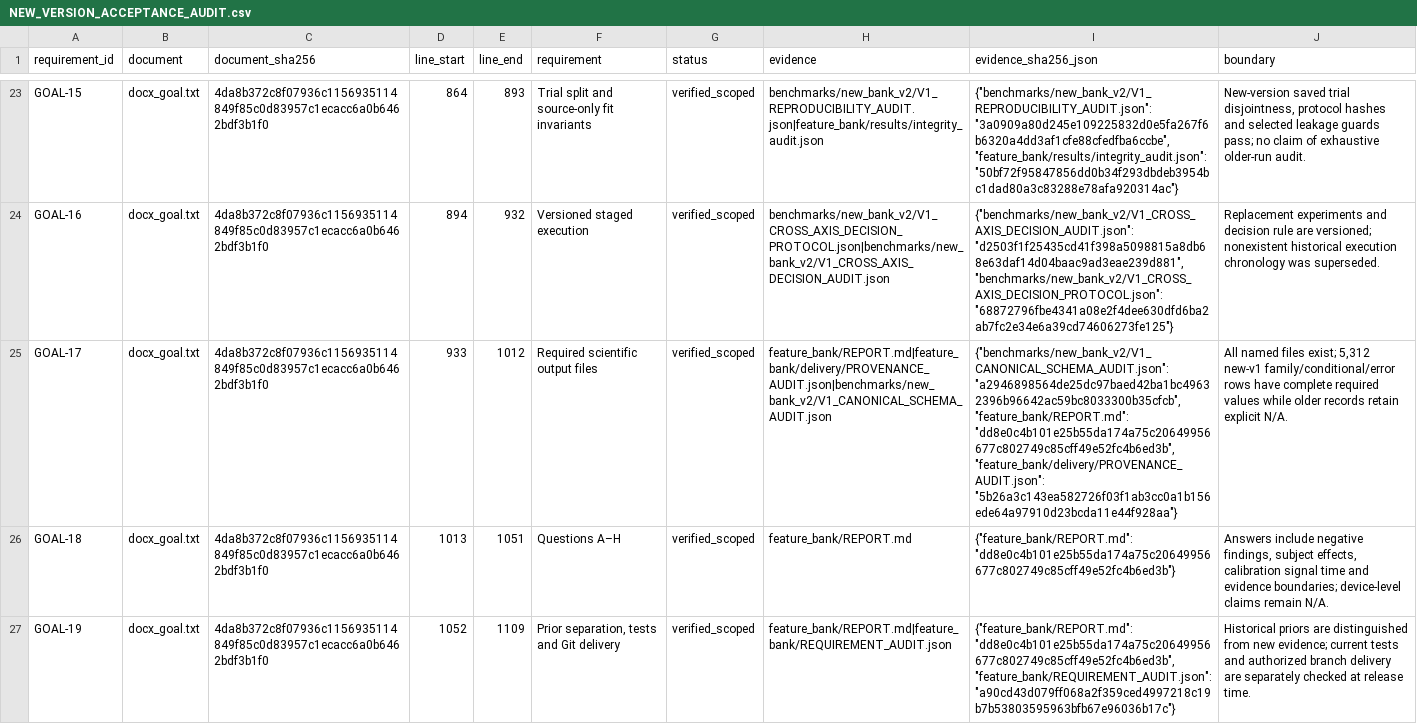
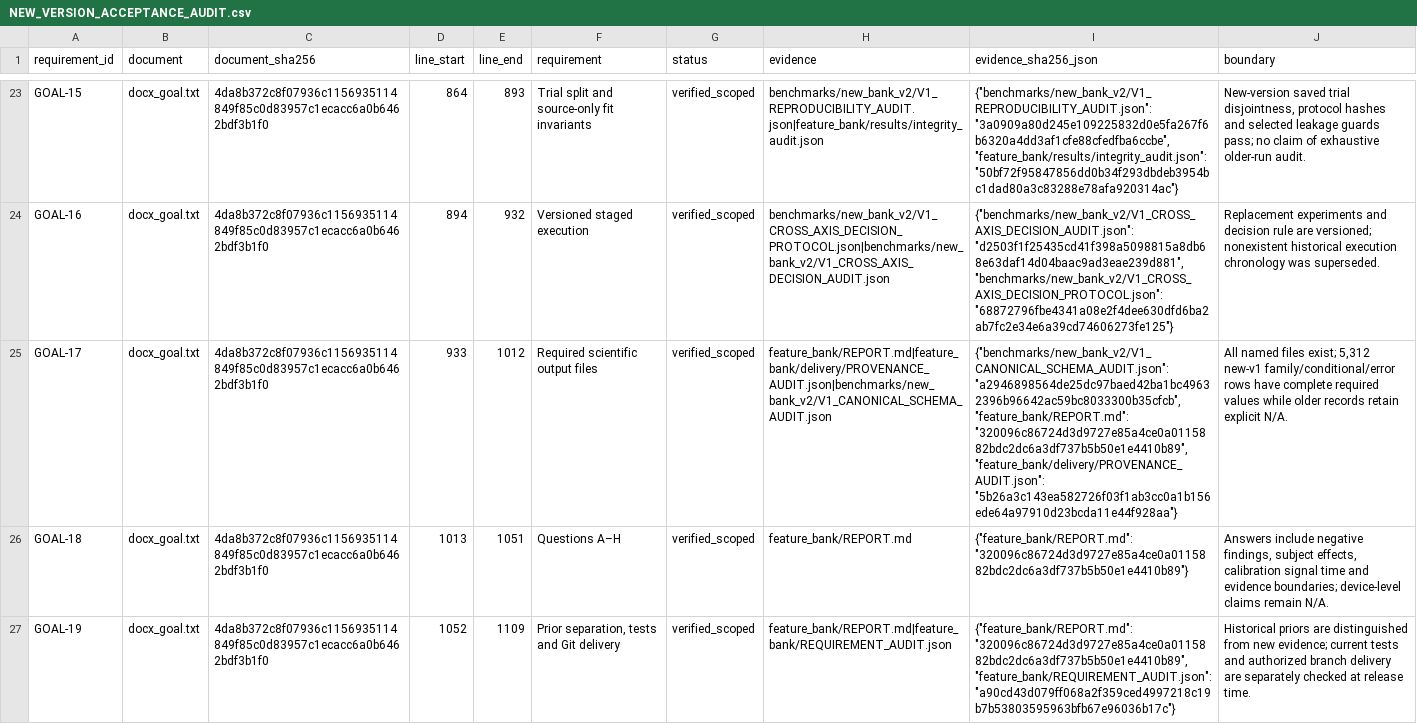
Before and after one commit to boyandong/emg-imu-human-in-the-loop, a CSV file: emgimu_classifier/feature_bank/NEW_VERSION_ACCEPTANCE_AUDIT.csv, drawn as a sheet; only a part is shown, gaps mark what is left out; the diff covers the shown part only; the diff names each change by its address in the sheet, - before the commit and + after, or states it on an @@ line.

```diff
--- a/emgimu_classifier/feature_bank/NEW_VERSION_ACCEPTANCE_AUDIT.csv
+++ b/emgimu_classifier/feature_bank/NEW_VERSION_ACCEPTANCE_AUDIT.csv
-I25 (evidence_sha256_json): …"a2946898564de25dc97baed42ba1bc49632396b96642ac59bc8033300b35cfcb", "feature_bank/REPORT.md": "dd8e0c4b101e25b55da174a75c20649956677c802749c85cff49e52fc4b6ed3b", "feature_bank/delivery/PROVENANCE_AUDIT.json": "5b26a3c143ea582726f03f1ab3cc0a1b156ede64a97910d23bcda11e44f928aa"}
+I25 (evidence_sha256_json): …"a2946898564de25dc97baed42ba1bc49632396b96642ac59bc8033300b35cfcb", "feature_bank/REPORT.md": "320096c86724d3d9727e85a4ce0a0115882bdc2dc6a3df737b5b50e1e4410b89", "feature_bank/delivery/PROVENANCE_AUDIT.json": "5b26a3c143ea582726f03f1ab3cc0a1b156ede64a97910d23bcda11e44f928aa"}
-I26 (evidence_sha256_json): {"feature_bank/REPORT.md": "dd8e0c4b101e25b55da174a75c20649956677c802749c85cff49e52fc4b6ed3b"}
+I26 (evidence_sha256_json): {"feature_bank/REPORT.md": "320096c86724d3d9727e85a4ce0a0115882bdc2dc6a3df737b5b50e1e4410b89"}
-I27 (evidence_sha256_json): {"feature_bank/REPORT.md": "dd8e0c4b101e25b55da174a75c20649956677c802749c85cff49e52fc4b6ed3b", "feature_bank/REQUIREMENT_AUDIT.json": "a90cd43d079ff068a2f359ced4997218c19b7b53803595963bfb67e96036b17c"}
+I27 (evidence_sha256_json): {"feature_bank/REPORT.md": "320096c86724d3d9727e85a4ce0a0115882bdc2dc6a3df737b5b50e1e4410b89", "feature_bank/REQUIREMENT_AUDIT.json": "a90cd43d079ff068a2f359ced4997218c19b7b53803595963bfb67e96036b17c"}
```
Also changed, not shown: 7 edited cells elsewhere in this file, emgimu_classifier/feature_bank/DOCUMENT_SECTION_AUDIT.csv, emgimu_classifier/feature_bank/FORMULA_IMPLEMENTATION_AUDIT.csv, 9 other files.
